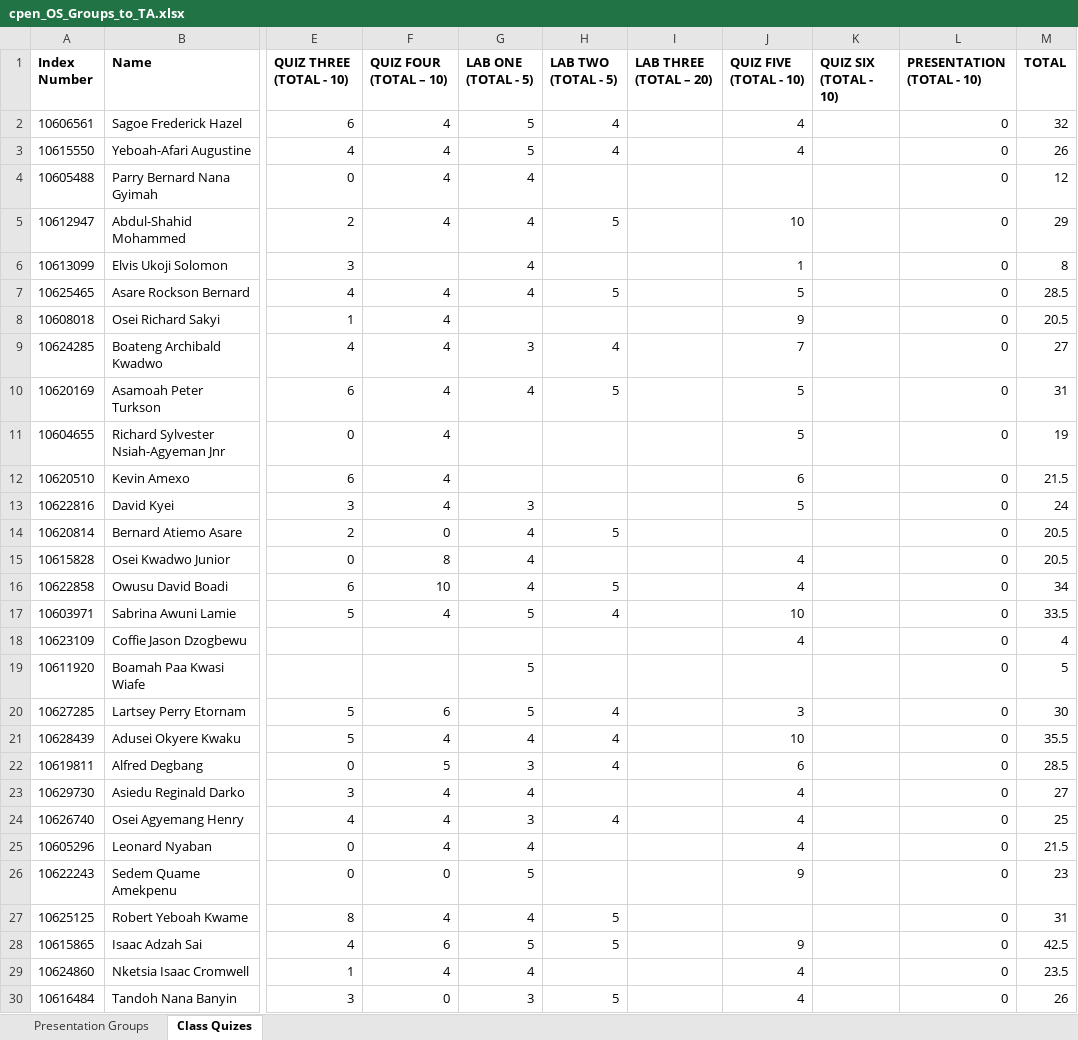
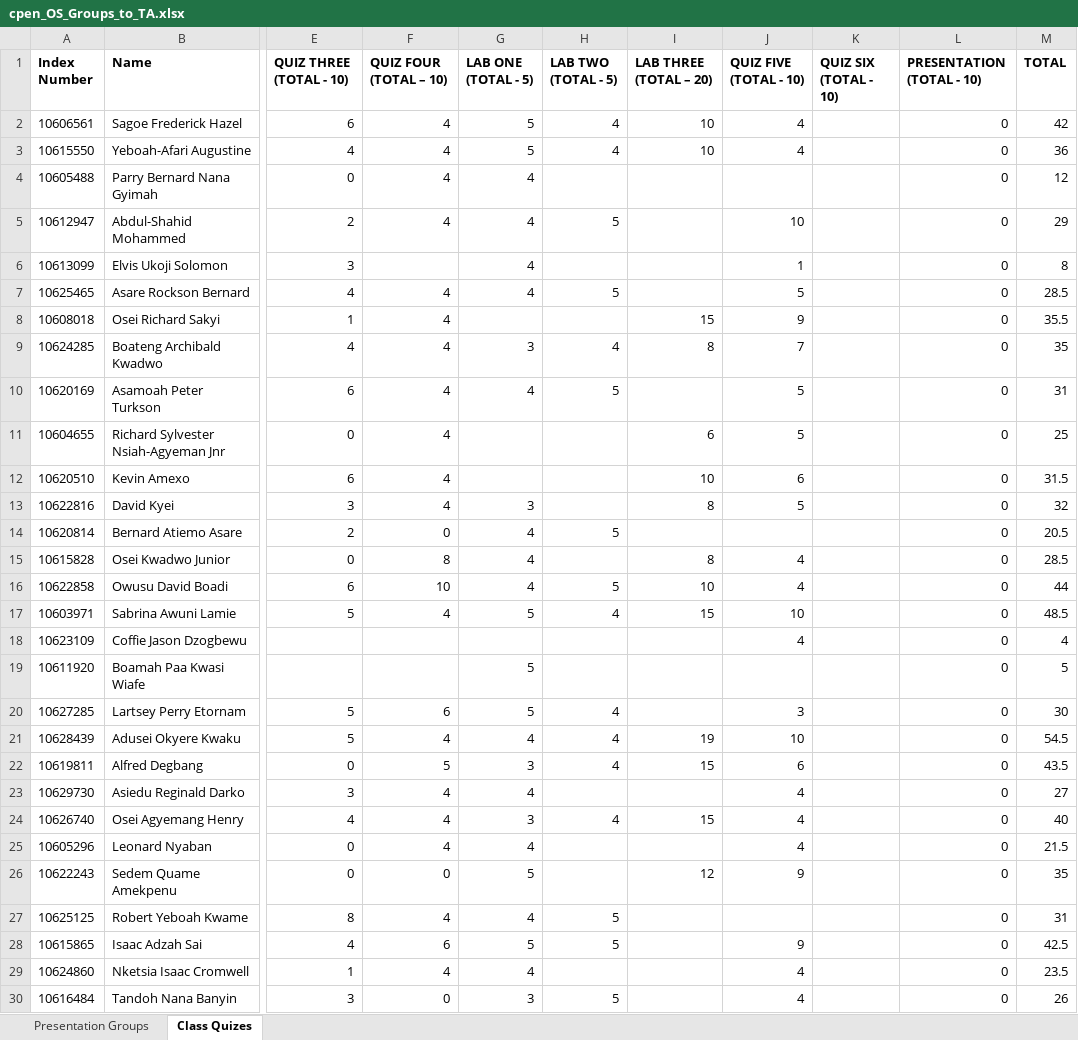
Before and after one commit to bluedistro/os-assessment, an Excel workbook: cpen_OS_Groups_to_TA.xlsx, sheet Class Quizes, drawn as a sheet; only a part is shown, gaps mark what is left out; values as stored, in another font and other column widths than the file's, no borders; the diff covers the shown part only; the diff names each change by its address in the sheet, - before the commit and + after, or states it on an @@ line.

```diff
--- a/cpen_OS_Groups_to_TA.xlsx (sheet Class Quizes)
+++ b/cpen_OS_Groups_to_TA.xlsx (sheet Class Quizes)
-I2:I3 (LAB THREE (TOTAL – 20)): (empty)
+I2:I3 (LAB THREE (TOTAL – 20)): 10
-M2 (TOTAL): 32
+M2 (TOTAL): 42
-M3 (TOTAL): 26
+M3 (TOTAL): 36
-I8 (LAB THREE (TOTAL – 20)): (empty)
+I8 (LAB THREE (TOTAL – 20)): 15
-M8 (TOTAL): 20.5
+M8 (TOTAL): 35.5
-I9 (LAB THREE (TOTAL – 20)): (empty)
+I9 (LAB THREE (TOTAL – 20)): 8
-M9 (TOTAL): 27
+M9 (TOTAL): 35
-I11 (LAB THREE (TOTAL – 20)): (empty)
+I11 (LAB THREE (TOTAL – 20)): 6
-M11 (TOTAL): 19
+M11 (TOTAL): 25
-I12 (LAB THREE (TOTAL – 20)): (empty)
+I12 (LAB THREE (TOTAL – 20)): 10
-M12 (TOTAL): 21.5
+M12 (TOTAL): 31.5
-I13 (LAB THREE (TOTAL – 20)): (empty)
+I13 (LAB THREE (TOTAL – 20)): 8
-M13 (TOTAL): 24
+M13 (TOTAL): 32
-I15 (LAB THREE (TOTAL – 20)): (empty)
+I15 (LAB THREE (TOTAL – 20)): 8
-M15 (TOTAL): 20.5
+M15 (TOTAL): 28.5
-I16 (LAB THREE (TOTAL – 20)): (empty)
+I16 (LAB THREE (TOTAL – 20)): 10
-M16 (TOTAL): 34
+M16 (TOTAL): 44
-I17 (LAB THREE (TOTAL – 20)): (empty)
+I17 (LAB THREE (TOTAL – 20)): 15
-M17 (TOTAL): 33.5
+M17 (TOTAL): 48.5
-I21 (LAB THREE (TOTAL – 20)): (empty)
+I21 (LAB THREE (TOTAL – 20)): 19
-M21 (TOTAL): 35.5
+M21 (TOTAL): 54.5
-I22 (LAB THREE (TOTAL – 20)): (empty)
+I22 (LAB THREE (TOTAL – 20)): 15
-M22 (TOTAL): 28.5
+M22 (TOTAL): 43.5
-I24 (LAB THREE (TOTAL – 20)): (empty)
+I24 (LAB THREE (TOTAL – 20)): 15
-M24 (TOTAL): 25
+M24 (TOTAL): 40
-I26 (LAB THREE (TOTAL – 20)): (empty)
+I26 (LAB THREE (TOTAL – 20)): 12
-M26 (TOTAL): 23
+M26 (TOTAL): 35
```
Also changed, not shown: 18 edited cells elsewhere in this sheet, 1 other file.
